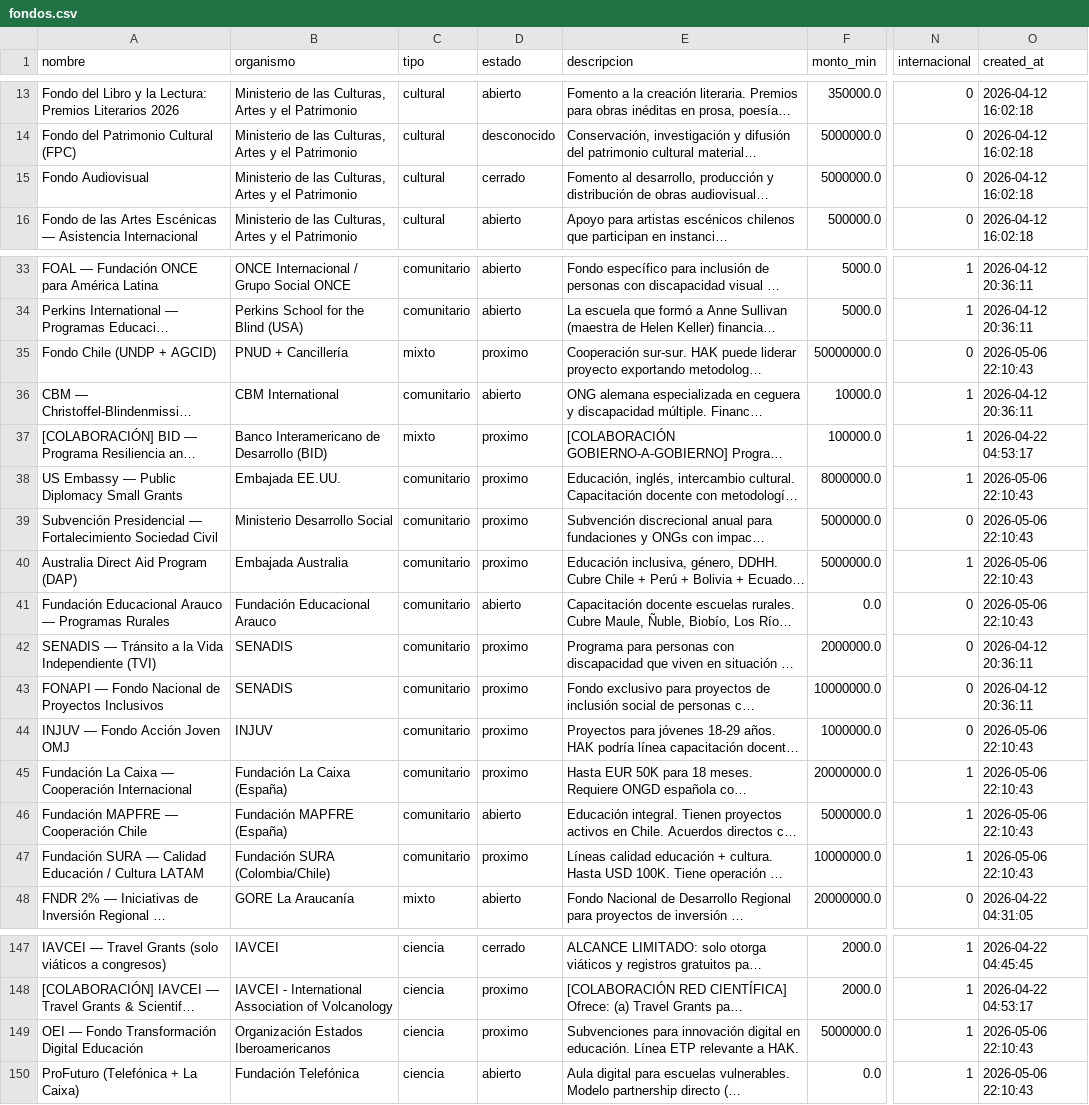
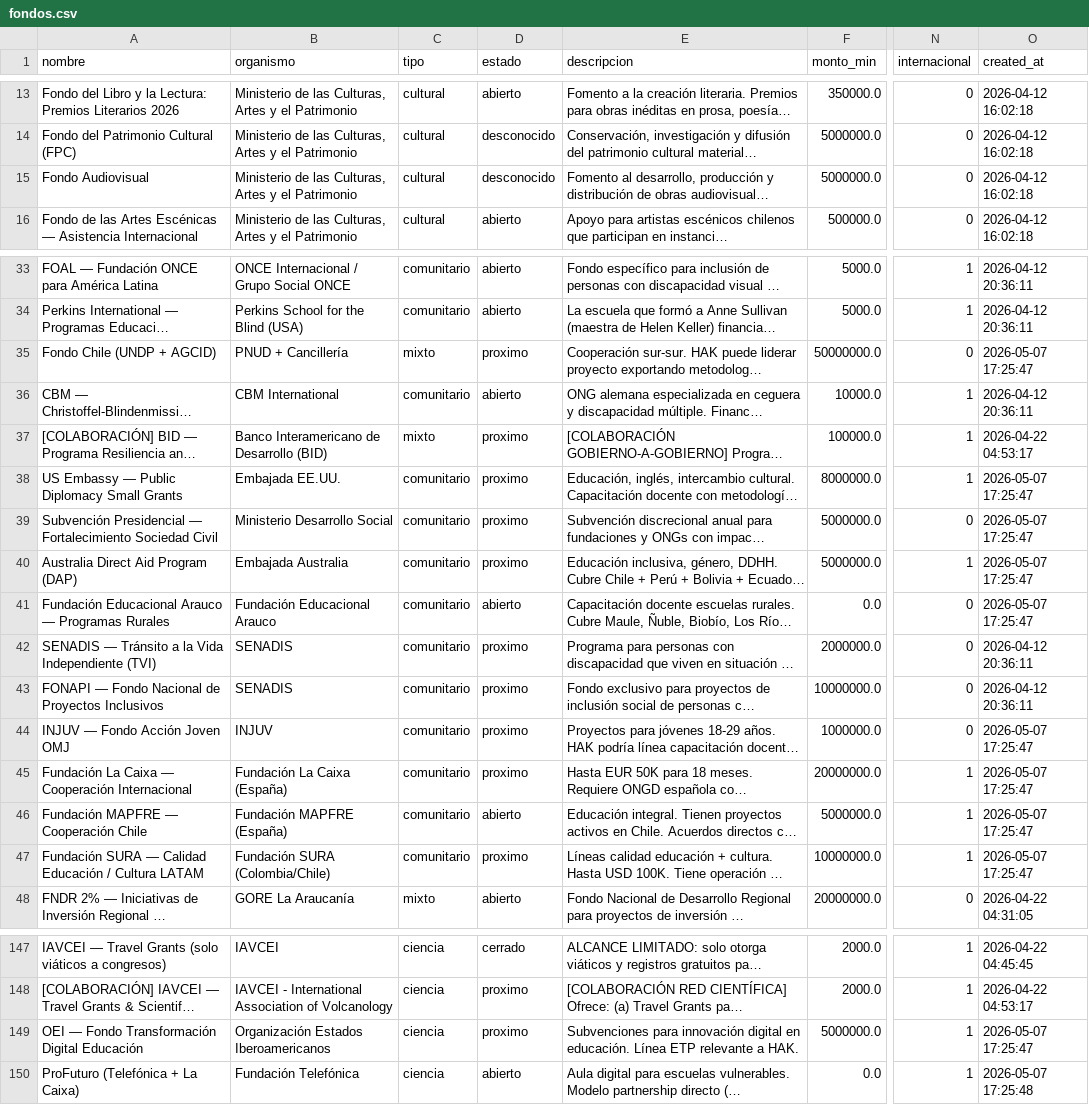
Before and after one commit to geoimagenspa-arch/hak-mp-dashboard, a CSV file: data/fondos.csv, drawn as a sheet; only a part is shown, gaps mark what is left out; long unchanged cells end in …; the diff covers the shown part only; the diff names each change by its address in the sheet, - before the commit and + after, or states it on an @@ line.

```diff
--- a/data/fondos.csv
+++ b/data/fondos.csv
-D15 (estado): cerrado
+D15 (estado): desconocido
-O35 (created_at): 2026-05-06 22:10:43
+O35 (created_at): 2026-05-07 17:25:47
-O38:O41 (created_at): 2026-05-06 22:10:43
+O38:O41 (created_at): 2026-05-07 17:25:47
-O44:O47 (created_at): 2026-05-06 22:10:43
+O44:O47 (created_at): 2026-05-07 17:25:47
-O149 (created_at): 2026-05-06 22:10:43
+O149 (created_at): 2026-05-07 17:25:47
-O150 (created_at): 2026-05-06 22:10:43
+O150 (created_at): 2026-05-07 17:25:48
```
Also changed, not shown: 22 edited cells elsewhere in this file, 1 other file.
